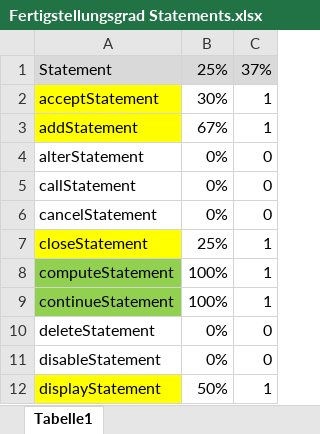
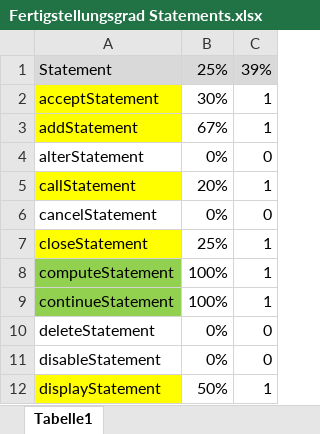
Before and after one commit to flaechsig/cobolj, an Excel workbook: Fertigstellungsgrad Statements.xlsx, sheet Tabelle1, drawn as a sheet; only a part is shown; values as stored, in another font and other column widths than the file's, no borders; the diff names each change by its address in the sheet, - before the commit and + after, or states it on an @@ line.

Commit message:
Call-Statement (1 von 5) implementiert

```diff
--- a/Fertigstellungsgrad Statements.xlsx (sheet Tabelle1)
+++ b/Fertigstellungsgrad Statements.xlsx (sheet Tabelle1)
-C1: 37%
+C1: 39%
-A5 fill: none
+A5 fill: #FFFF00
-B5: 0%
+B5: 20%
-C5: 0
+C5: 1
```
Also changed, not shown: 25 other files.
